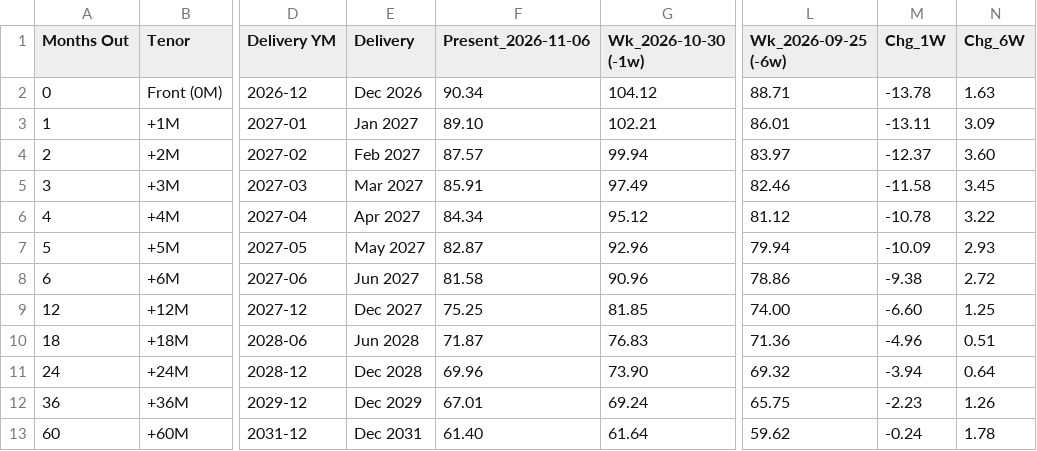
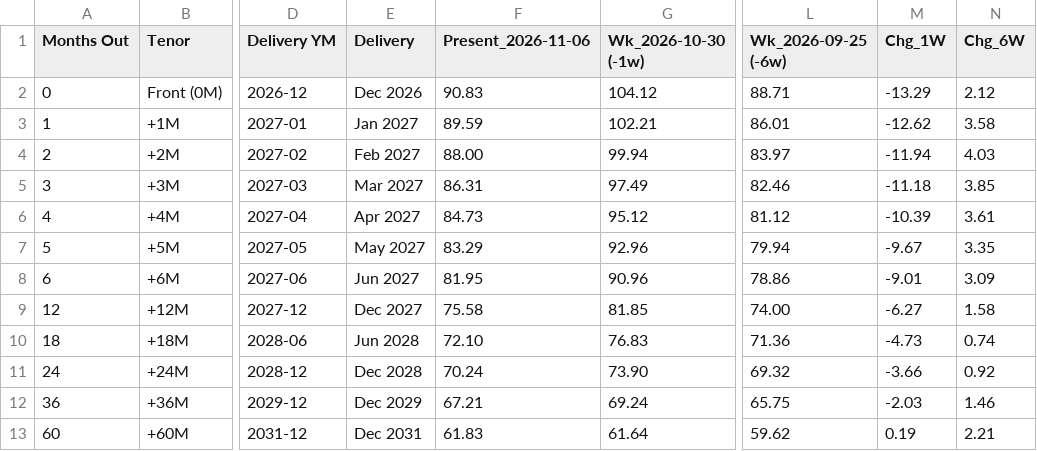
Before and after one commit to doctor-zhivago/wti-monitor, a CSV file: data/wti_eow_prices.csv, drawn as a sheet; only a part is shown, gaps mark what is left out; the diff names each change by its address in the sheet, - before the commit and + after, or states it on an @@ line.

```diff
--- a/data/wti_eow_prices.csv
+++ b/data/wti_eow_prices.csv
-F2 (Present_2026-11-06): 90.34
+F2 (Present_2026-11-06): 90.83
-M2 (Chg_1W): -13.78
+M2 (Chg_1W): -13.29
-N2 (Chg_6W): 1.63
+N2 (Chg_6W): 2.12
-F3 (Present_2026-11-06): 89.10
+F3 (Present_2026-11-06): 89.59
-M3 (Chg_1W): -13.11
+M3 (Chg_1W): -12.62
-N3 (Chg_6W): 3.09
+N3 (Chg_6W): 3.58
-F4 (Present_2026-11-06): 87.57
+F4 (Present_2026-11-06): 88.00
-M4 (Chg_1W): -12.37
+M4 (Chg_1W): -11.94
-N4 (Chg_6W): 3.60
+N4 (Chg_6W): 4.03
-F5 (Present_2026-11-06): 85.91
+F5 (Present_2026-11-06): 86.31
-M5 (Chg_1W): -11.58
+M5 (Chg_1W): -11.18
-N5 (Chg_6W): 3.45
+N5 (Chg_6W): 3.85
-F6 (Present_2026-11-06): 84.34
+F6 (Present_2026-11-06): 84.73
-M6 (Chg_1W): -10.78
+M6 (Chg_1W): -10.39
-N6 (Chg_6W): 3.22
+N6 (Chg_6W): 3.61
-F7 (Present_2026-11-06): 82.87
+F7 (Present_2026-11-06): 83.29
-M7 (Chg_1W): -10.09
+M7 (Chg_1W): -9.67
-N7 (Chg_6W): 2.93
+N7 (Chg_6W): 3.35
-F8 (Present_2026-11-06): 81.58
+F8 (Present_2026-11-06): 81.95
-M8 (Chg_1W): -9.38
+M8 (Chg_1W): -9.01
-N8 (Chg_6W): 2.72
+N8 (Chg_6W): 3.09
-F9 (Present_2026-11-06): 75.25
+F9 (Present_2026-11-06): 75.58
-M9 (Chg_1W): -6.60
+M9 (Chg_1W): -6.27
-N9 (Chg_6W): 1.25
+N9 (Chg_6W): 1.58
-F10 (Present_2026-11-06): 71.87
+F10 (Present_2026-11-06): 72.10
-M10 (Chg_1W): -4.96
+M10 (Chg_1W): -4.73
-N10 (Chg_6W): 0.51
+N10 (Chg_6W): 0.74
-F11 (Present_2026-11-06): 69.96
+F11 (Present_2026-11-06): 70.24
-M11 (Chg_1W): -3.94
+M11 (Chg_1W): -3.66
-N11 (Chg_6W): 0.64
+N11 (Chg_6W): 0.92
-F12 (Present_2026-11-06): 67.01
+F12 (Present_2026-11-06): 67.21
-M12 (Chg_1W): -2.23
+M12 (Chg_1W): -2.03
-N12 (Chg_6W): 1.26
+N12 (Chg_6W): 1.46
-F13 (Present_2026-11-06): 61.40
+F13 (Present_2026-11-06): 61.83
-M13 (Chg_1W): -0.24
+M13 (Chg_1W): 0.19
-N13 (Chg_6W): 1.78
+N13 (Chg_6W): 2.21
```
Also changed, not shown: data/wti_chart_data.csv, data/wti_metadata.csv, 1 other file.
